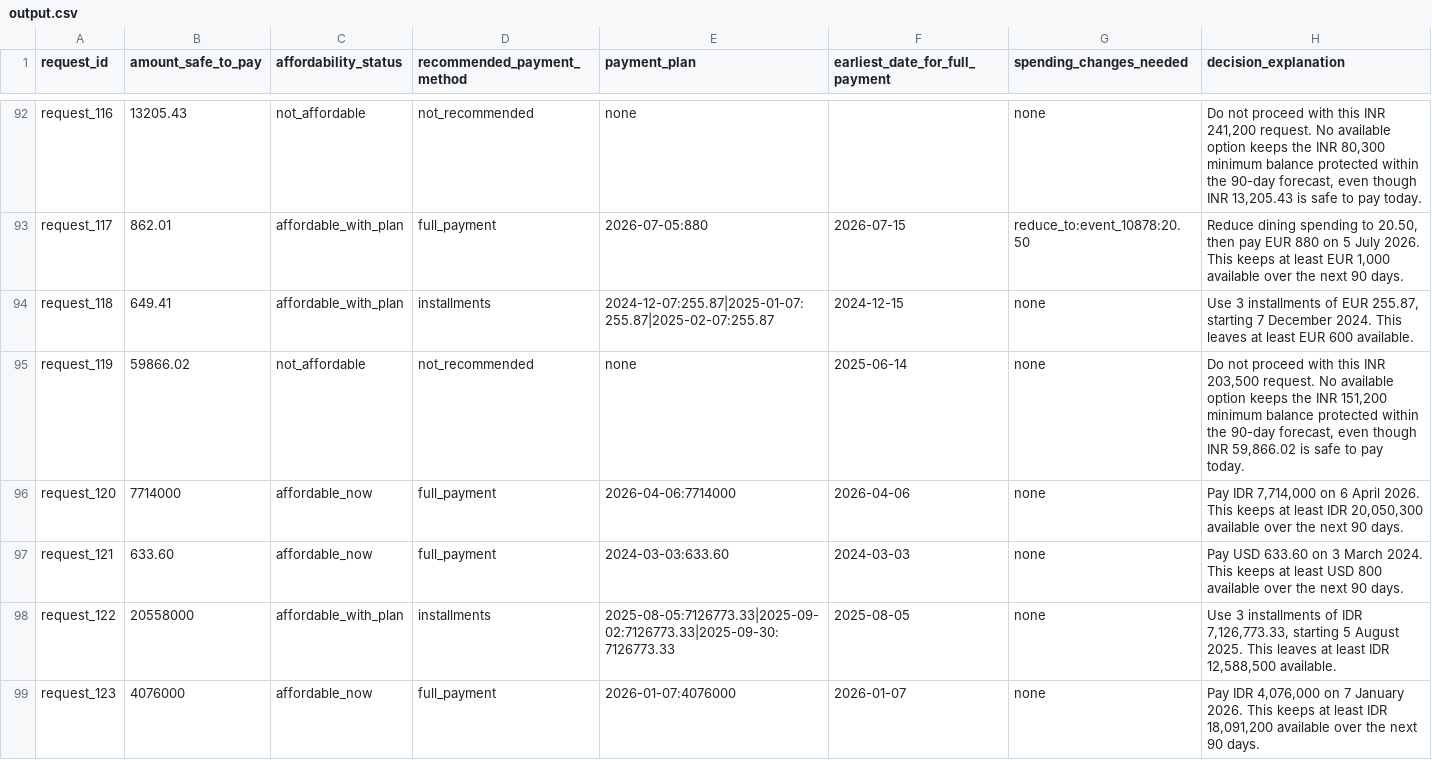
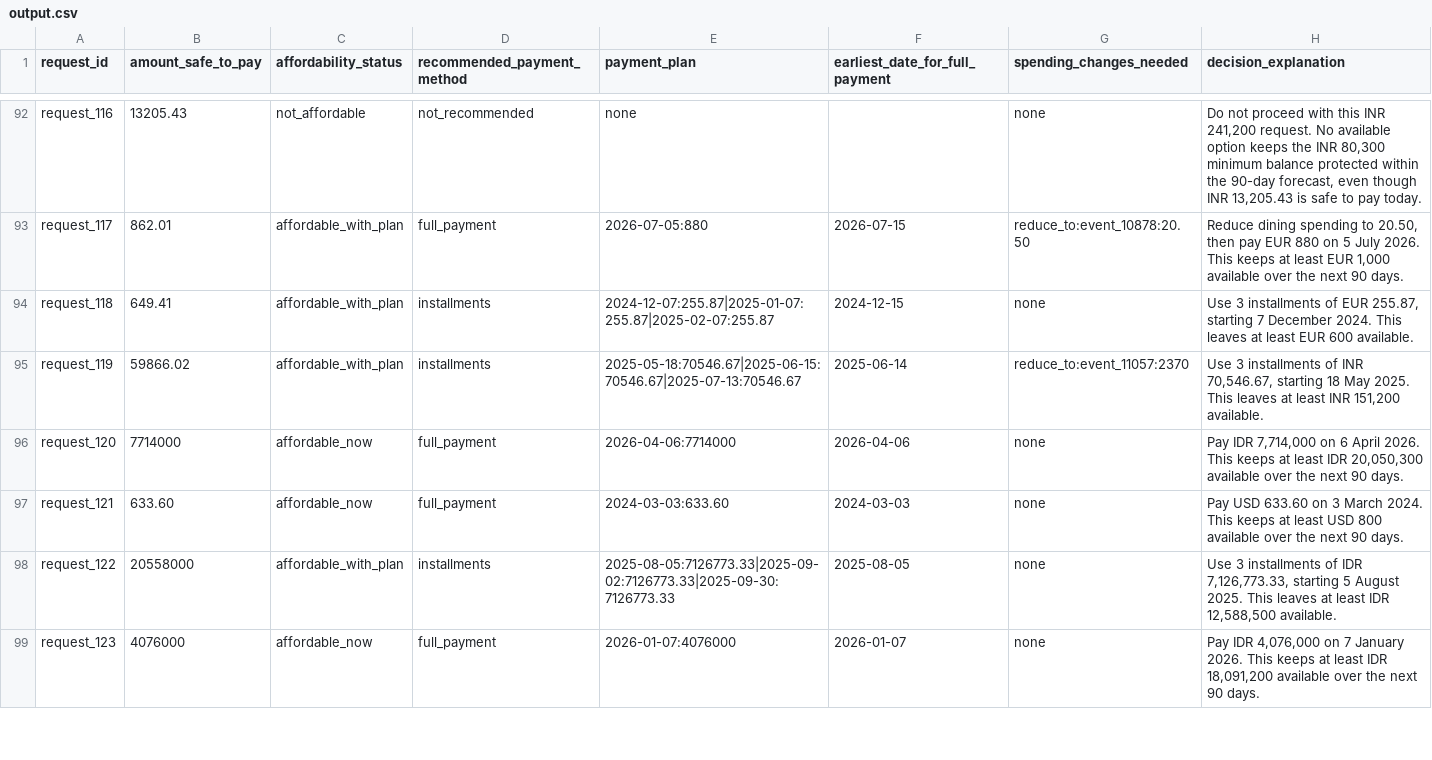
Before and after one commit to lokikun-glitch/Buy-or-Wait-, a CSV file: output.csv, drawn as a sheet; only a part is shown, gaps mark what is left out; the diff covers the shown part only.

Commit message:
That fix improved:
status: 20/25 → 21/25
method: 22/25 → 23/25
plan: 21/25 → 22/25

```diff
--- a/output.csv
+++ b/output.csv
@@ -94,3 +94,3 @@ request_117,862.01,affordable_with_plan,full_payment,2026-07-05:880,2026-07-15,r
 request_118,649.41,affordable_with_plan,installments,2024-12-07:255.87|2025-01-07:255.87|2025-02-07:255.87,2024-12-15,none,"Use 3 installments of EUR 255.87, starting 7 December 2024. This leaves at least EUR 600 available."
-request_119,59866.02,not_affordable,not_recommended,none,2025-06-14,none,"Do not proceed with this INR 203,500 request. No available option keeps the INR 151,200 minimum balance protected within the 90-day forecast, even though INR 59,866.02 is safe to pay today."
+request_119,59866.02,affordable_with_plan,installments,2025-05-18:70546.67|2025-06-15:70546.67|2025-07-13:70546.67,2025-06-14,reduce_to:event_11057:2370,"Use 3 installments of INR 70,546.67, starting 18 May 2025. This leaves at least INR 151,200 available."
 request_120,7714000,affordable_now,full_payment,2026-04-06:7714000,2026-04-06,none,"Pay IDR 7,714,000 on 6 April 2026. This keeps at least IDR 20,050,300 available over the next 90 days."
```
Also changed, not shown: 50 edited cells elsewhere in this file, 4 other files.
